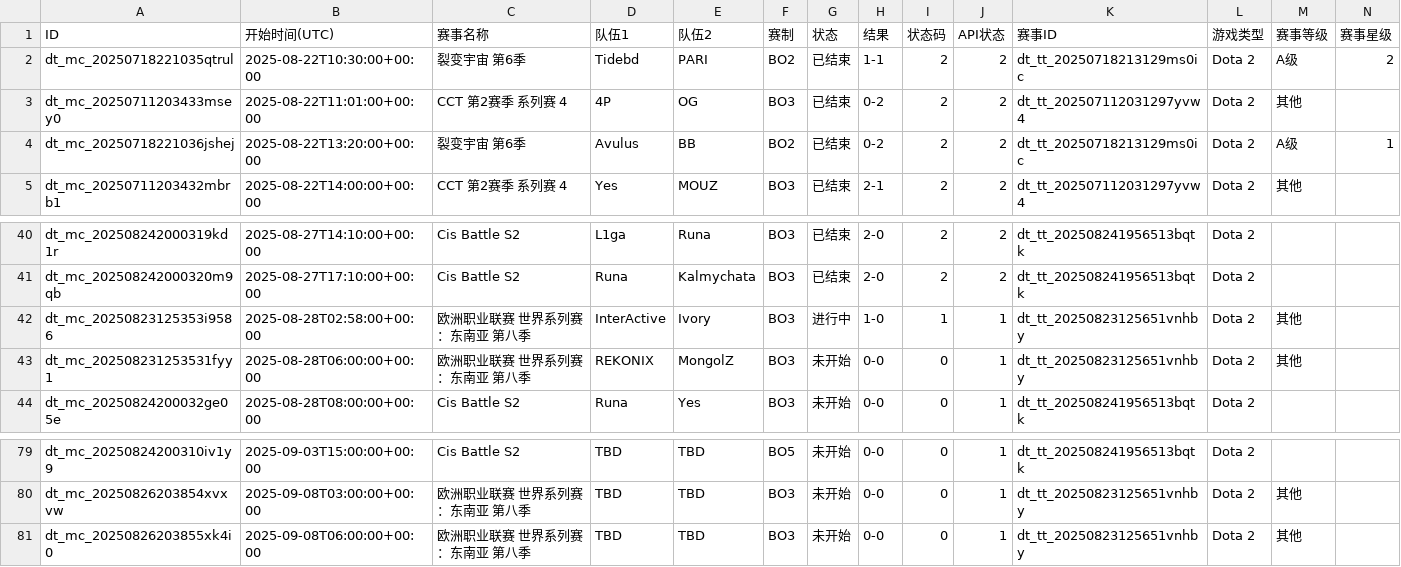
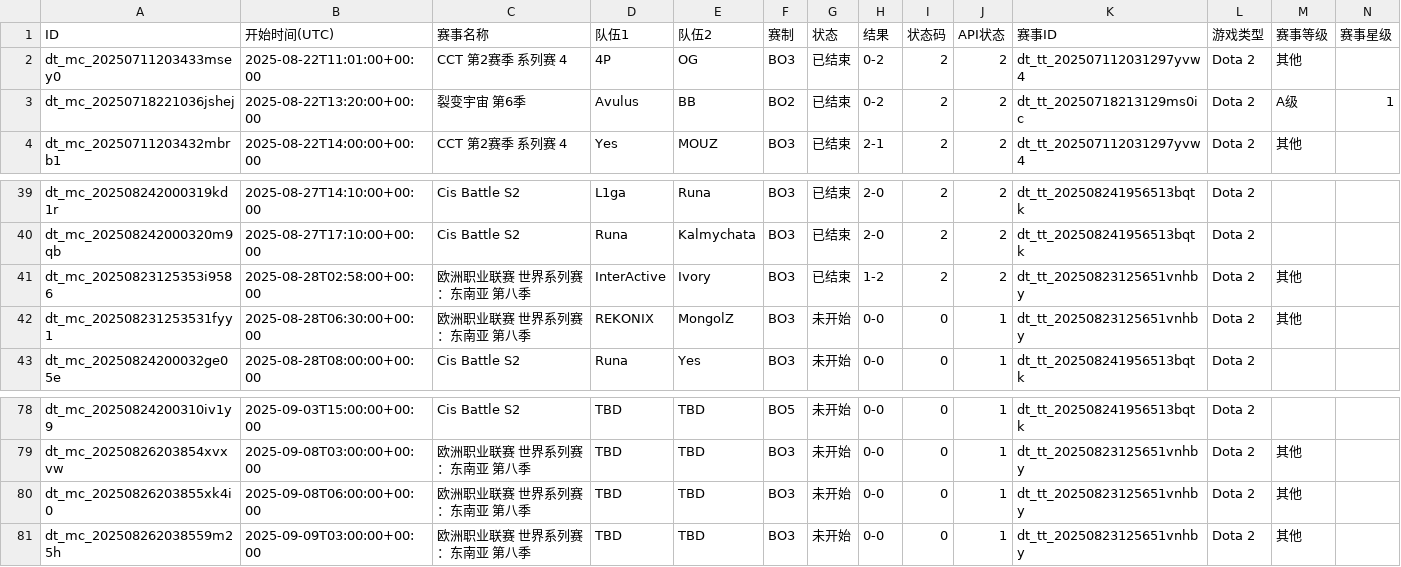
Before and after one commit to Miku196/a-ics, a CSV file: release/dota2/dota2.csv, drawn as a sheet; only a part is shown, gaps mark what is left out; removed rows and columns are numbered as before the commit, all else as after; rows hold the shown columns only; the diff names each change by its address in the sheet, - before the commit and + after, or states it on an @@ line.

```diff
--- a/release/dota2/dota2.csv
+++ b/release/dota2/dota2.csv
-row 2: dt_mc_20250718221035qtrul | 2025-08-22T10:30:00+00:00 | 裂变宇宙 第6季 | Tidebd | PARI | BO2 | 已结束 | 1-1 | 2 | 2 | dt_tt_20250718213129ms0ic | Dota 2 | A级 | 2
-G41 (状态): 进行中
+G41 (状态): 已结束
-H41 (结果): 1-0
+H41 (结果): 1-2
-I41 (状态码): 1
+I41 (状态码): 2
-J41 (API状态): 1
+J41 (API状态): 2
-B42 (开始时间(UTC)): 2025-08-28T06:00:00+00:00
+B42 (开始时间(UTC)): 2025-08-28T06:30:00+00:00
+row 81: dt_mc_202508262038559m25h | 2025-09-09T03:00:00+00:00 | 欧洲职业联赛 世界系列赛：东南亚 第八季 | TBD | TBD | BO3 | 未开始 | 0-0 | 0 | 1 | dt_tt_20250823125651vnhby | Dota 2 | 其他
```
Also changed, not shown: release/csgo/csgo.csv, 4 other files.
